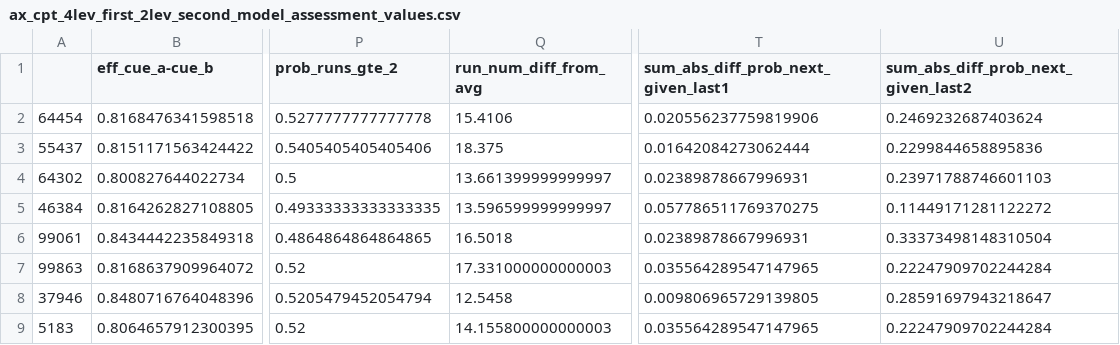
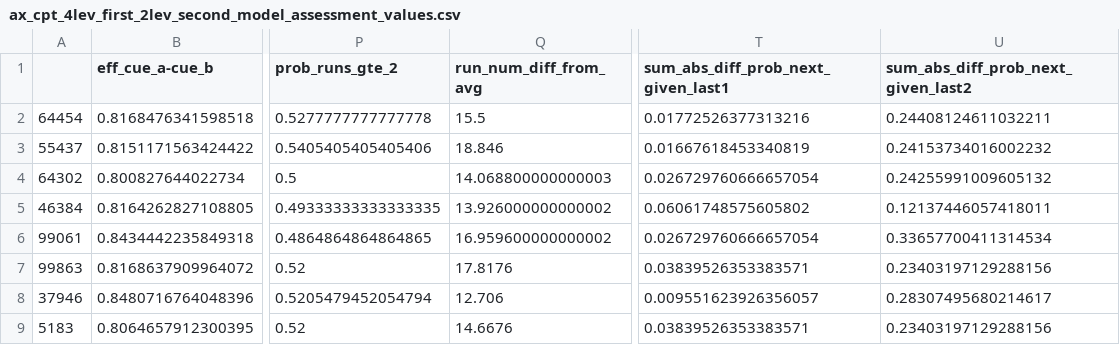
Before and after one commit to jmumford/efficiency_model_mockups, a CSV file: final_designs_with_extras/ax_cpt_4lev_first_2lev_second/ax_cpt_4lev_first_2lev_second_model_assessment_values.csv, drawn as a sheet; only a part is shown, gaps mark what is left out; the diff names each change by its address in the sheet, - before the commit and + after, or states it on an @@ line.

```diff
--- a/final_designs_with_extras/ax_cpt_4lev_first_2lev_second/ax_cpt_4lev_first_2lev_second_model_assessment_values.csv
+++ b/final_designs_with_extras/ax_cpt_4lev_first_2lev_second/ax_cpt_4lev_first_2lev_second_model_assessment_values.csv
-Q2 (run_num_diff_from_avg): 15.4106
+Q2 (run_num_diff_from_avg): 15.5
-T2: 0.020556237759819906
+T2: 0.01772526377313216
-U2: 0.2469232687403624
+U2: 0.24408124611032211
-Q3 (run_num_diff_from_avg): 18.375
+Q3 (run_num_diff_from_avg): 18.846
-T3: 0.01642084273062444
+T3: 0.01667618453340819
-U3: 0.2299844658895836
+U3: 0.24153734016002232
-Q4 (run_num_diff_from_avg): 13.661399999999997
+Q4 (run_num_diff_from_avg): 14.068800000000003
-T4: 0.02389878667996931
+T4: 0.026729760666657054
-U4: 0.23971788746601103
+U4: 0.24255991009605132
-Q5 (run_num_diff_from_avg): 13.596599999999997
+Q5 (run_num_diff_from_avg): 13.926000000000002
-T5: 0.057786511769370275
+T5: 0.06061748575605802
-U5: 0.11449171281122272
+U5: 0.12137446057418011
-Q6 (run_num_diff_from_avg): 16.5018
+Q6 (run_num_diff_from_avg): 16.959600000000002
-T6: 0.02389878667996931
+T6: 0.026729760666657054
-U6: 0.33373498148310504
+U6: 0.33657700411314534
-Q7 (run_num_diff_from_avg): 17.331000000000003
+Q7 (run_num_diff_from_avg): 17.8176
-T7: 0.035564289547147965
+T7: 0.03839526353383571
-U7: 0.22247909702244284
+U7: 0.23403197129288156
-Q8 (run_num_diff_from_avg): 12.5458
+Q8 (run_num_diff_from_avg): 12.706
-T8: 0.009806965729139805
+T8: 0.009551623926356057
-U8: 0.28591697943218647
+U8: 0.28307495680214617
-Q9 (run_num_diff_from_avg): 14.155800000000003
+Q9 (run_num_diff_from_avg): 14.6676
-T9: 0.035564289547147965
+T9: 0.03839526353383571
-U9: 0.22247909702244284
+U9: 0.23403197129288156
```
Also changed, not shown: 33 other files.
